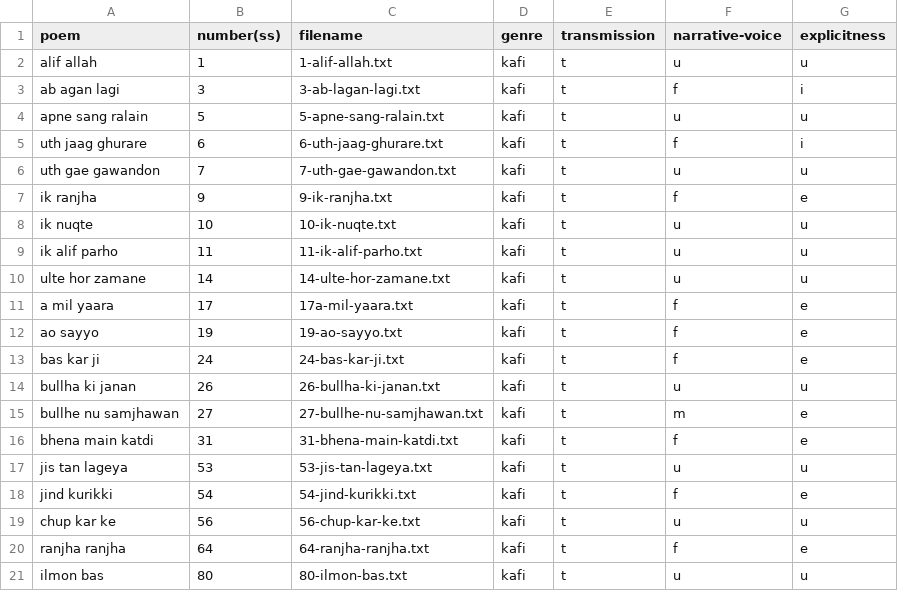
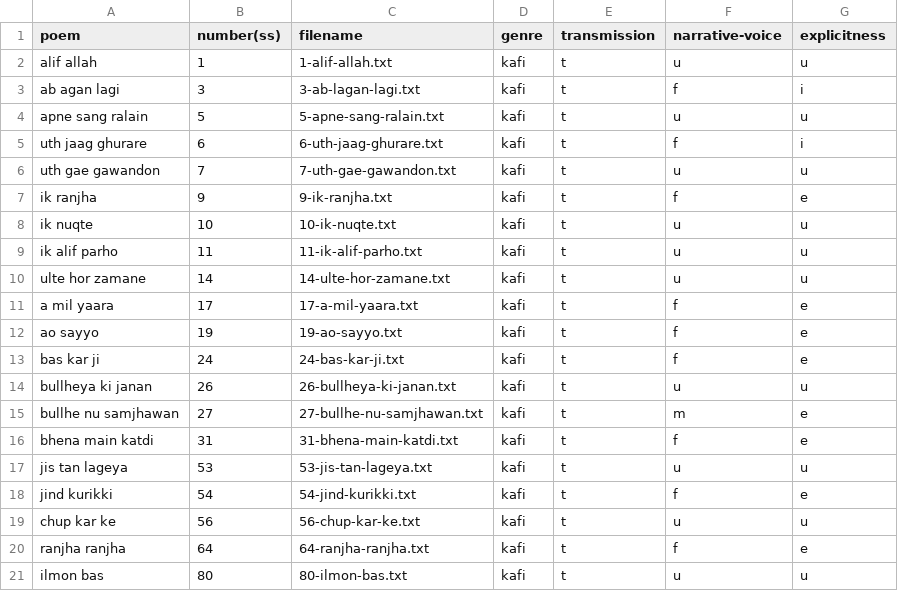
Before and after one commit to walshbr/amna-project, a CSV file: bs-metadata.csv, drawn as a sheet.

Commit message:
fixes errors in metadata

```diff
--- a/bs-metadata.csv
+++ b/bs-metadata.csv
@@ -10,6 +10,6 @@ ik alif parho,11,11-ik-alif-parho.txt,kafi,t,u,u
 ulte hor zamane,14,14-ulte-hor-zamane.txt,kafi,t,u,u
-a mil yaara,17,17a-mil-yaara.txt,kafi,t,f,e
+a mil yaara,17,17-a-mil-yaara.txt,kafi,t,f,e
 ao sayyo,19,19-ao-sayyo.txt,kafi,t,f,e
 bas kar ji,24,24-bas-kar-ji.txt,kafi,t,f,e
-bullha ki janan,26,26-bullha-ki-janan.txt,kafi,t,u,u
+bullheya ki janan,26,26-bullheya-ki-janan.txt,kafi,t,u,u
 bullhe nu samjhawan,27,27-bullhe-nu-samjhawan.txt,kafi,t,m,e
```
